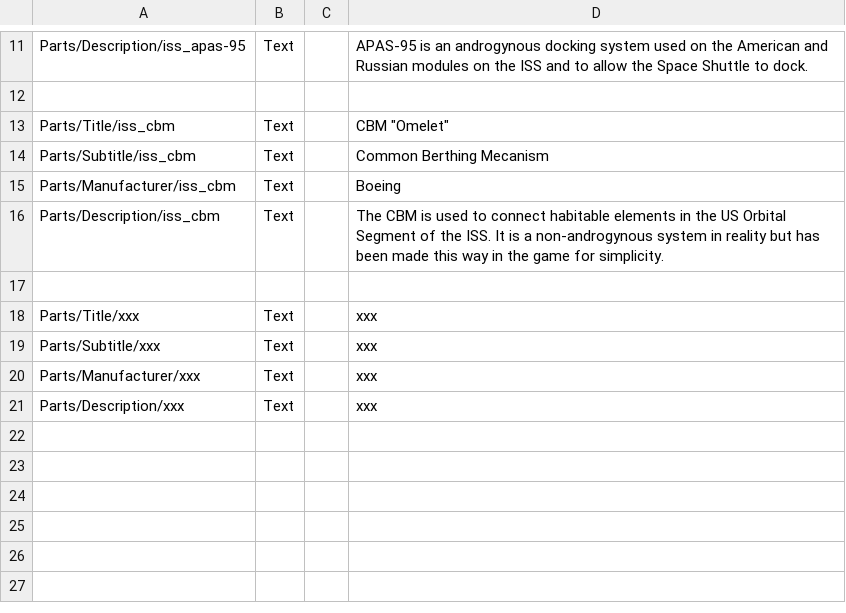
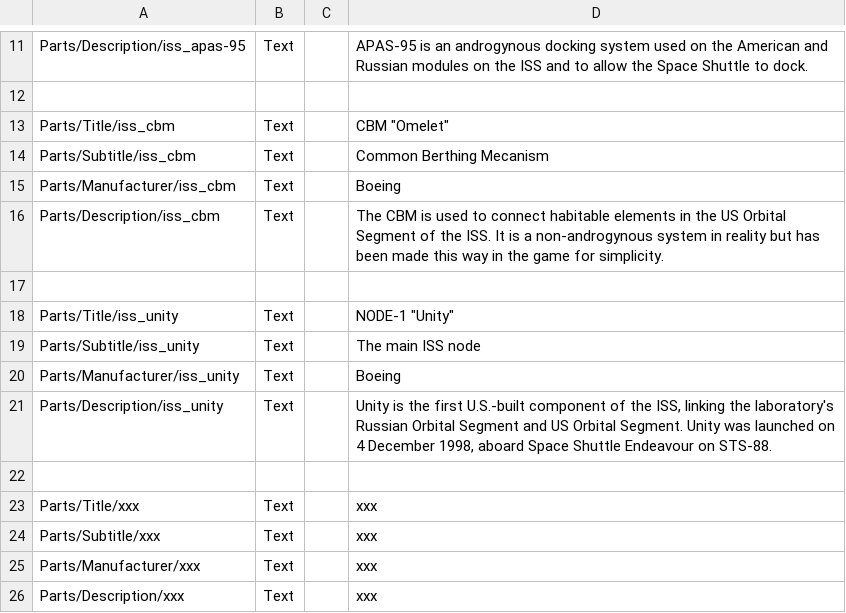
Before and after one commit to pasalvetti/iss, a CSV file: Localization.csv, drawn as a sheet; only a part is shown, gaps mark what is left out; the diff names each change by its address in the sheet, - before the commit and + after, or states it on an @@ line.

Commit message:
Added Unity to Localization file

```diff
--- a/Localization.csv
+++ b/Localization.csv
+row 18: Parts/Title/iss_unity | Text |  | NODE-1 "Unity"
+row 19: Parts/Subtitle/iss_unity | Text |  | The main ISS node
+row 20: Parts/Manufacturer/iss_unity | Text |  | Boeing
+row 21: Parts/Description/iss_unity | Text |  | Unity is the first U.S.-built component of the ISS, linking the laboratory's Russian Orbital Segment and US Orbital Segment. Unity was launched on 4 December 1998, aboard Space Shuttle Endeavour on STS-88.
+row 22: (empty)
```
